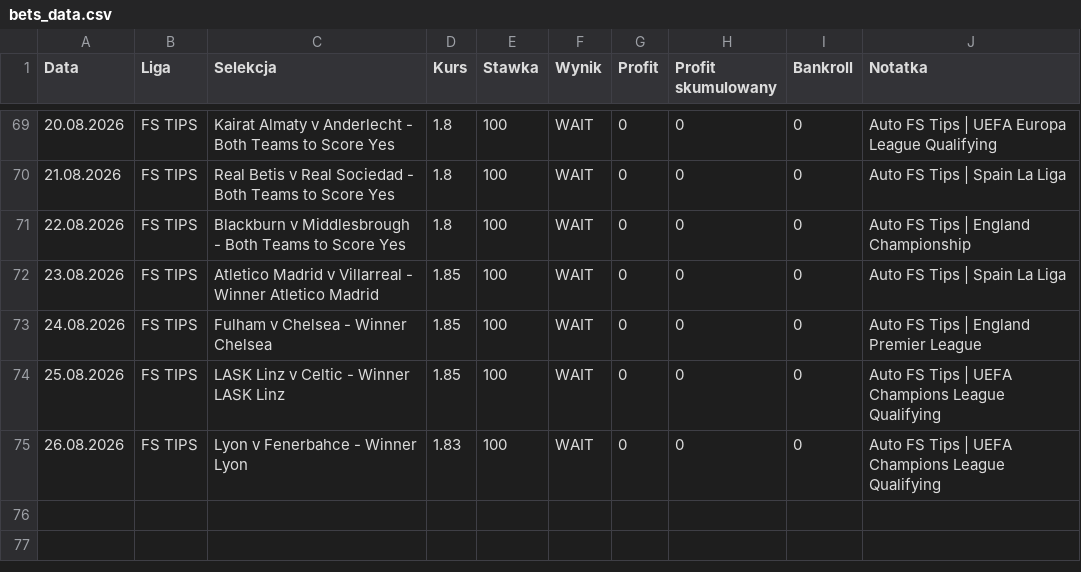
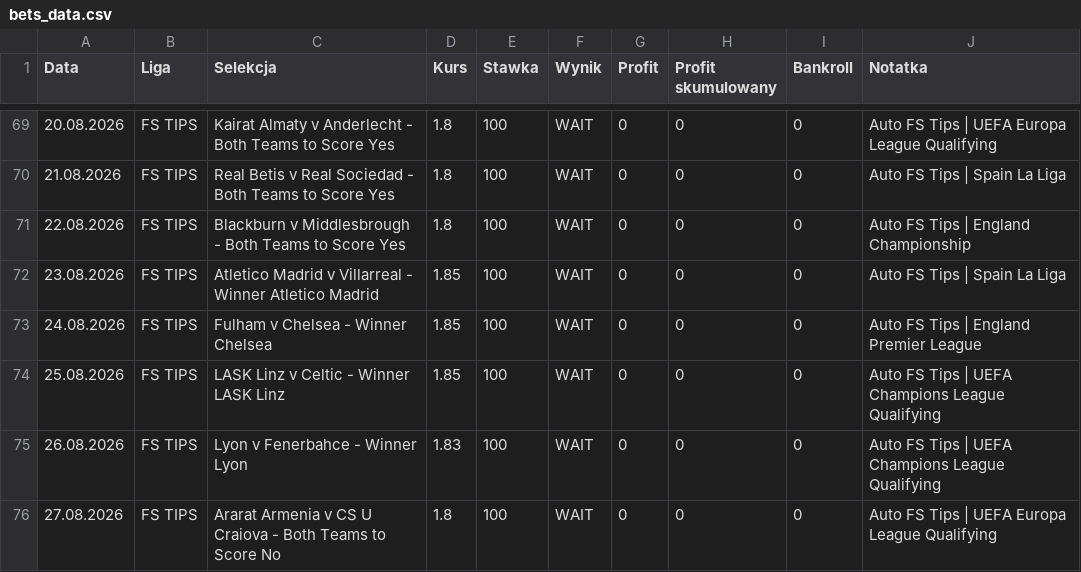
Before and after one commit to Octagon93/Bet_Tracker, a CSV file: bets_data.csv, drawn as a sheet; only a part is shown, gaps mark what is left out; the diff names each change by its address in the sheet, - before the commit and + after, or states it on an @@ line.

```diff
--- a/bets_data.csv
+++ b/bets_data.csv
+row 76: 27.08.2026 | FS TIPS | Ararat Armenia v CS U Craiova - Both Teams to Score No | 1.8 | 100 | WAIT | 0 | 0 | 0 | Auto FS Tips | UEFA Europa League Qualifying
```
